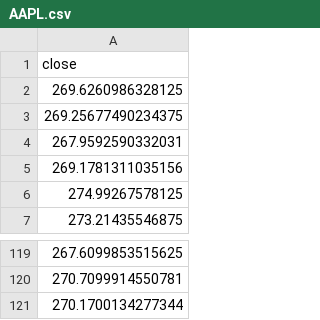
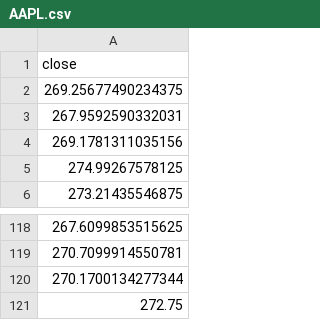
Before and after one commit to winstonwilliamsiii/BBBot, a CSV file: data/titan_market_data_cache/AAPL.csv, drawn as a sheet; only a part is shown, gaps mark what is left out; removed rows and columns are numbered as before the commit, all else as after; the diff names each change by its address in the sheet, - before the commit and + after, or states it on an @@ line.

Commit message:
fix: update stock prices in market data cache for accuracy

```diff
--- a/data/titan_market_data_cache/AAPL.csv
+++ b/data/titan_market_data_cache/AAPL.csv
-row 2: 269.6260986328125
+row 121: 272.75
```
Also changed, not shown: data/titan_market_data_cache/AMD.csv, data/titan_market_data_cache/AMZN.csv, 5 other files.
